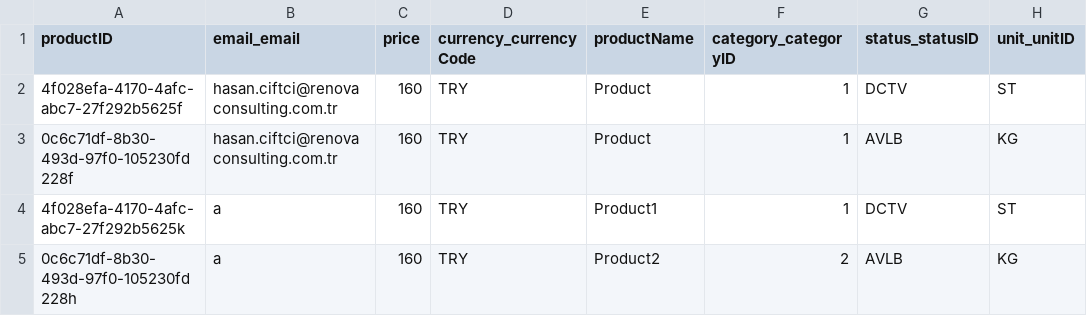
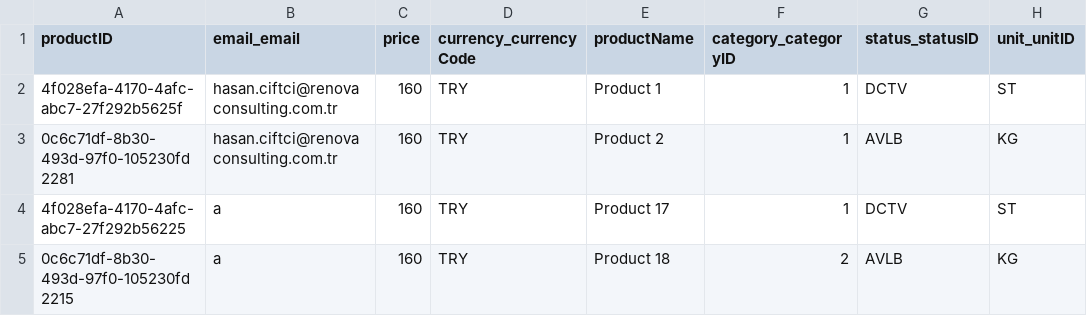
Before and after one commit to hasanciftci26/handandlife, a CSV file: db/data/renova-hl-db-artisan-ArtisanProducts.csv, drawn as a sheet; only a part is shown; the diff names each change by its address in the sheet, - before the commit and + after, or states it on an @@ line.

```diff
--- a/db/data/renova-hl-db-artisan-ArtisanProducts.csv
+++ b/db/data/renova-hl-db-artisan-ArtisanProducts.csv
-E2 (productName): Product
+E2 (productName): Product 1
-A3 (productID): 0c6c71df-8b30-493d-97f0-105230fd228f
+A3 (productID): 0c6c71df-8b30-493d-97f0-105230fd2281
-E3 (productName): Product
+E3 (productName): Product 2
-A4 (productID): 4f028efa-4170-4afc-abc7-27f292b5625k
+A4 (productID): 4f028efa-4170-4afc-abc7-27f292b56225
-E4 (productName): Product1
+E4 (productName): Product 17
-A5 (productID): 0c6c71df-8b30-493d-97f0-105230fd228h
+A5 (productID): 0c6c71df-8b30-493d-97f0-105230fd2215
-E5 (productName): Product2
+E5 (productName): Product 18
```
Also changed, not shown: 22 other files.
